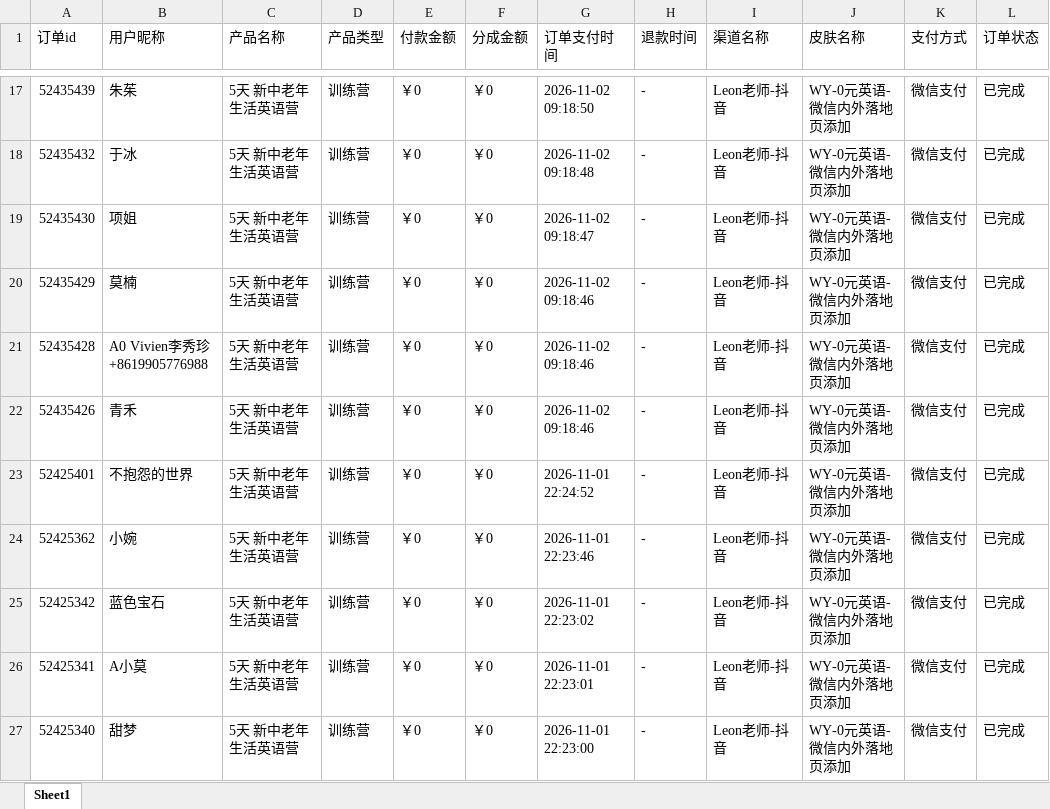
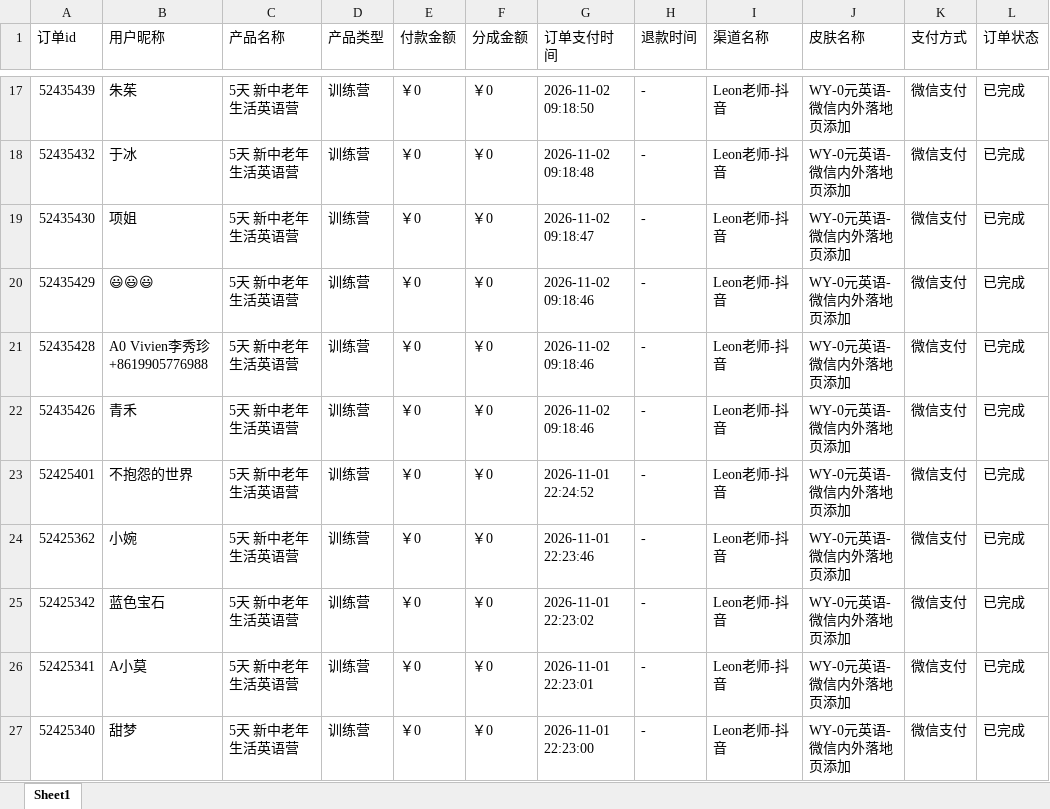
Before and after one commit to JNC121314/jianzhi-dashboard, an Excel workbook: data/exports/王颖瑜伽/dist_order_2026-11-03.xlsx, sheet Sheet1, drawn as a sheet; only a part is shown, gaps mark what is left out; values as stored, in another font and other column widths than the file's, no borders; the diff names each change by its address in the sheet, - before the commit and + after, or states it on an @@ line.

```diff
--- a/data/exports/王颖瑜伽/dist_order_2026-11-03.xlsx (sheet Sheet1)
+++ b/data/exports/王颖瑜伽/dist_order_2026-11-03.xlsx (sheet Sheet1)
-B20 (用户昵称): 莫楠
+B20 (用户昵称): 😃😃😃
```
Also changed, not shown: data/exports/严总/dist_order_2026-11-03.xlsx, data/exports/毛毛矩阵/dist_order_2026-11-03.xlsx, 6 other files.
